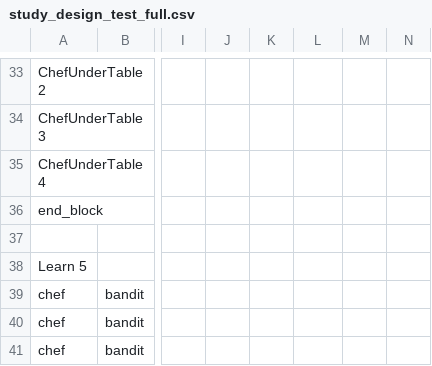
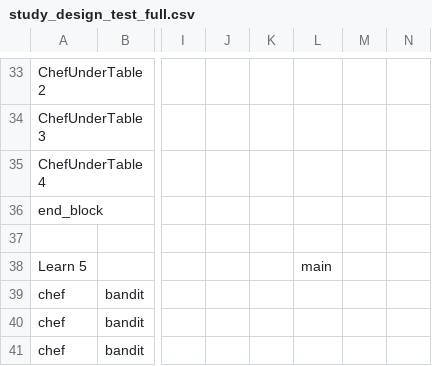
Before and after one commit to yiyunzhao/LEAPLab, a CSV file: study_design_test_full.csv, drawn as a sheet; only a part is shown, gaps mark what is left out; the diff covers the shown part only; the diff names each change by its address in the sheet, - before the commit and + after, or states it on an @@ line.

```diff
--- a/study_design_test_full.csv
+++ b/study_design_test_full.csv
-L38: (empty)
+L38: main
```
Also changed, not shown: 12 edited cells elsewhere in this file, 18 other files.
